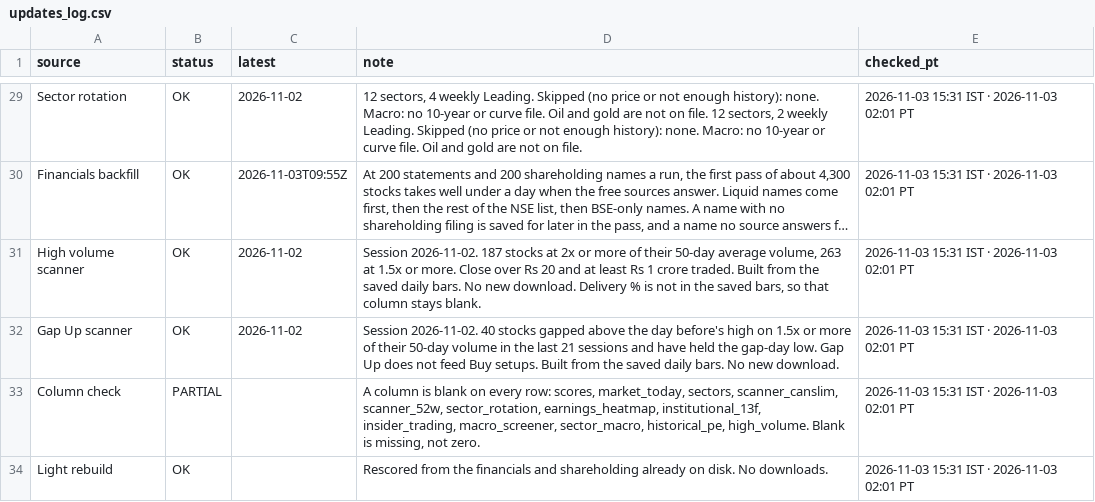
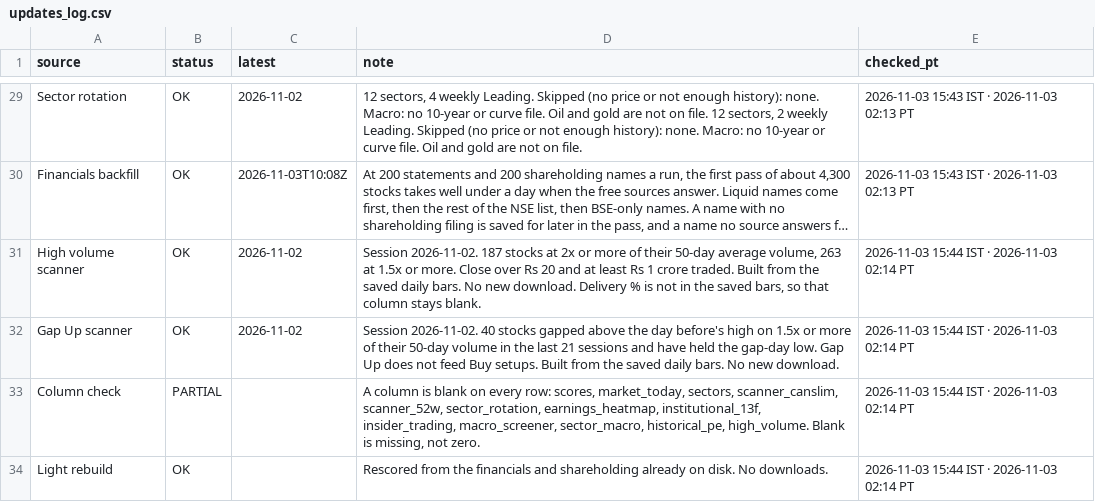
Before and after one commit to PatelNicknp/nicks-india-stock-desk, a CSV file: data/updates_log.csv, drawn as a sheet; only a part is shown, gaps mark what is left out; long unchanged cells end in …; the diff covers the shown part only; the diff names each change by its address in the sheet, - before the commit and + after, or states it on an @@ line.

```diff
--- a/data/updates_log.csv
+++ b/data/updates_log.csv
-E29:E30 (checked_pt): 2026-11-03 15:31 IST · 2026-11-03 02:01 PT
+E29:E30 (checked_pt): 2026-11-03 15:43 IST · 2026-11-03 02:13 PT
-C30 (latest): 2026-11-03T09:55Z
+C30 (latest): 2026-11-03T10:08Z
-E31:E34 (checked_pt): 2026-11-03 15:31 IST · 2026-11-03 02:01 PT
+E31:E34 (checked_pt): 2026-11-03 15:44 IST · 2026-11-03 02:14 PT
```
Also changed, not shown: 27 edited cells elsewhere in this file, data/market_today.csv, 1 other file.
